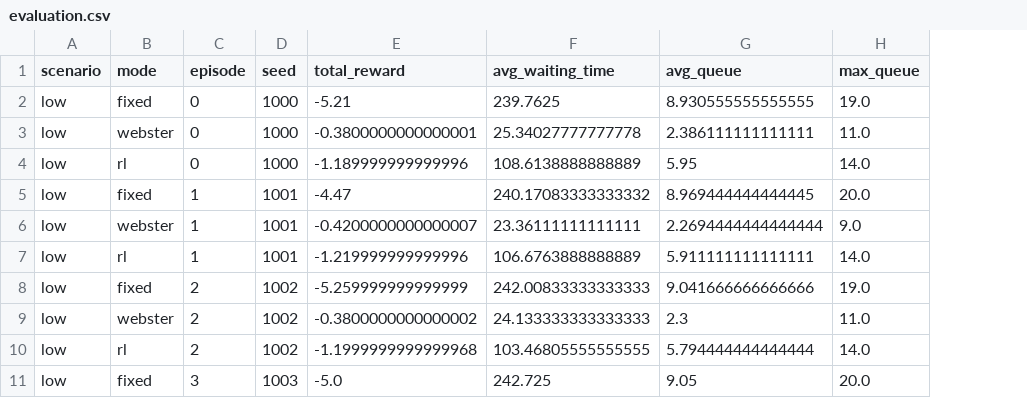
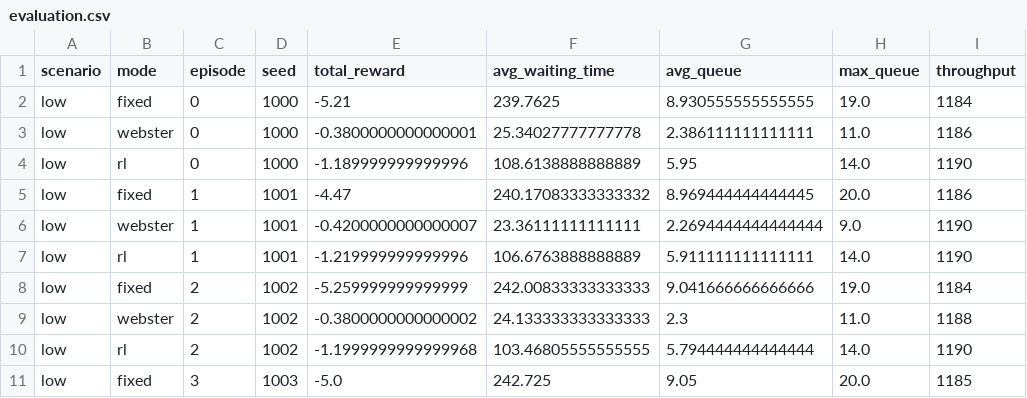
Before and after one commit to jinjerry0927/sumo_project, a CSV file: results/evaluation.csv, drawn as a sheet; only a part is shown; the diff names each change by its address in the sheet, - before the commit and + after, or states it on an @@ line.

```diff
--- a/results/evaluation.csv
+++ b/results/evaluation.csv
+column I (throughput), rows 2-11: 1184 | 1186 | 1190 | 1186 | 1190 | 1190 | 1184 | 1188 | 1190 | 1185
```
Also changed, not shown: 2 other files.
